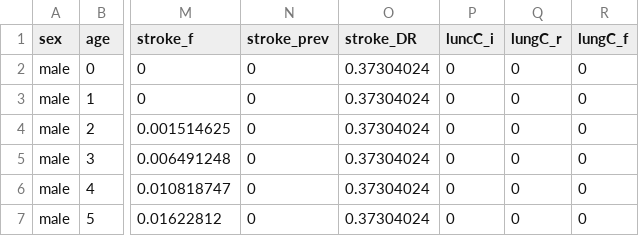
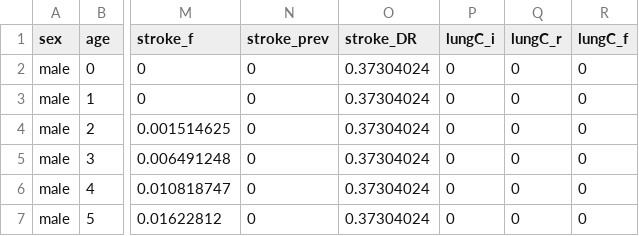
Before and after one commit to collijk/mslt_port, a CSV file: data/inputs_selected_diseases.csv, drawn as a sheet; only a part is shown, gaps mark what is left out; the diff names each change by its address in the sheet, - before the commit and + after, or states it on an @@ line.

Commit message:
Correct a typo in the disease column titles

```diff
--- a/data/inputs_selected_diseases.csv
+++ b/data/inputs_selected_diseases.csv
-P1: luncC_i
+P1: lungC_i
```
